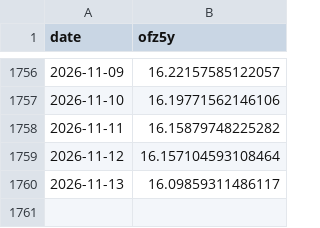
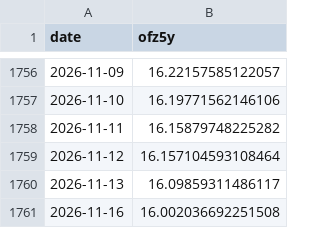
Before and after one commit to annagirfanova742/imoex-dashboard, a CSV file: data/ofz5y_cache.csv, drawn as a sheet; only a part is shown, gaps mark what is left out; the diff names each change by its address in the sheet, - before the commit and + after, or states it on an @@ line.

```diff
--- a/data/ofz5y_cache.csv
+++ b/data/ofz5y_cache.csv
+row 1761: 2026-11-16 | 16.002036692251508
```
Also changed, not shown: data/brent_daily.csv, data/brent_moex_raw.csv, 2 other files.
